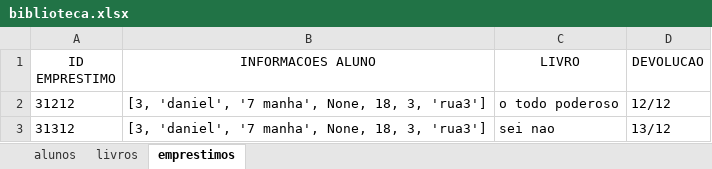
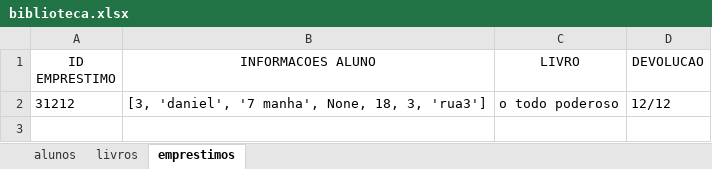
Before and after one commit to welli7ngton/Projeto-Biblioteca, an Excel workbook: biblioteca.xlsx, sheet emprestimos, drawn as a sheet; values as stored, in another font and other column widths than the file's, no borders; the diff names each change by its address in the sheet, - before the commit and + after, or states it on an @@ line.

```diff
--- a/biblioteca.xlsx (sheet emprestimos)
+++ b/biblioteca.xlsx (sheet emprestimos)
-row 3: 31312 | [3, 'daniel', '7 manha', None, 18, 3, 'rua3'] | sei nao | 13/12
```
Also changed, not shown: sheet alunos.
